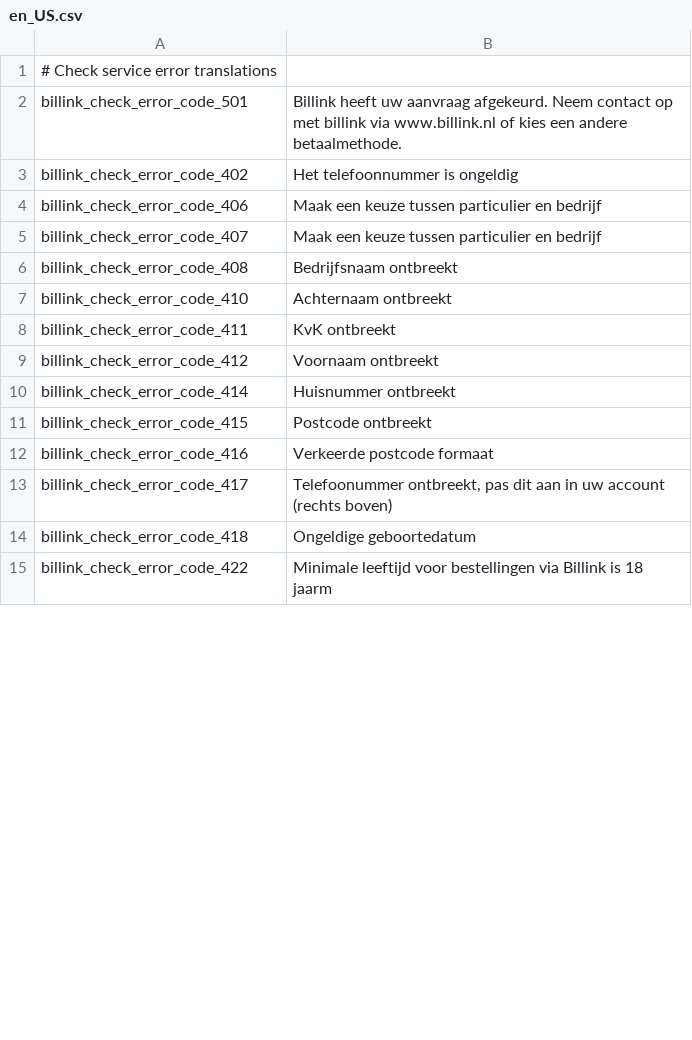
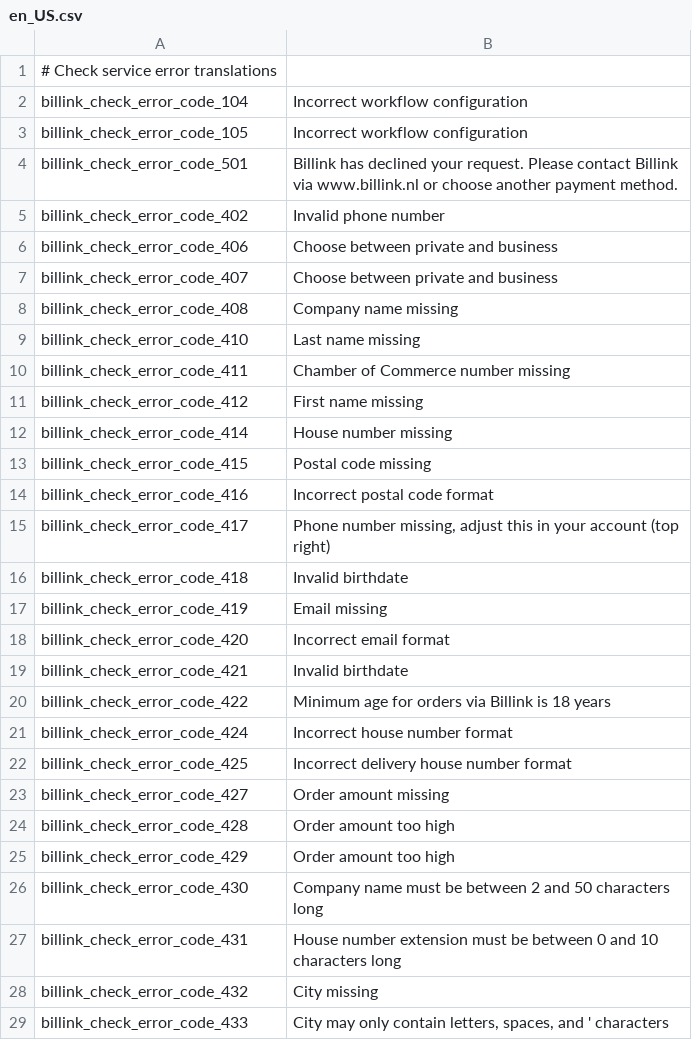
Before and after one commit to Billinkbv/Magento-2, a CSV file: i18n/en_US.csv, drawn as a sheet; only a part is shown; the diff covers the shown part only.

```diff
--- a/i18n/en_US.csv
+++ b/i18n/en_US.csv
@@ -1,15 +1,29 @@
 #  Check service error translations
-"billink_check_error_code_501","Billink heeft uw aanvraag afgekeurd. Neem contact op met billink via www.billink.nl of kies een andere betaalmethode."
-"billink_check_error_code_402","Het telefoonnummer is ongeldig"
-"billink_check_error_code_406","Maak een keuze tussen particulier en bedrijf"
-"billink_check_error_code_407","Maak een keuze tussen particulier en bedrijf"
-"billink_check_error_code_408","Bedrijfsnaam ontbreekt"
-"billink_check_error_code_410","Achternaam ontbreekt"
-"billink_check_error_code_411","KvK ontbreekt"
-"billink_check_error_code_412","Voornaam ontbreekt"
-"billink_check_error_code_414","Huisnummer ontbreekt"
-"billink_check_error_code_415","Postcode ontbreekt"
-"billink_check_error_code_416","Verkeerde postcode formaat"
-"billink_check_error_code_417","Telefoonummer ontbreekt, pas dit aan in uw account (rechts boven)"
-"billink_check_error_code_418","Ongeldige geboortedatum"
-"billink_check_error_code_422","Minimale leeftijd voor bestellingen via Billink is 18 jaarm"
+"billink_check_error_code_104","Incorrect workflow configuration"
+"billink_check_error_code_105","Incorrect workflow configuration"
+"billink_check_error_code_501","Billink has declined your request. Please contact Billink via www.billink.nl or choose another payment method."
+"billink_check_error_code_402","Invalid phone number"
+"billink_check_error_code_406","Choose between private and business"
+"billink_check_error_code_407","Choose between private and business"
+"billink_check_error_code_408","Company name missing"
+"billink_check_error_code_410","Last name missing"
+"billink_check_error_code_411","Chamber of Commerce number missing"
+"billink_check_error_code_412","First name missing"
+"billink_check_error_code_414","House number missing"
+"billink_check_error_code_415","Postal code missing"
+"billink_check_error_code_416","Incorrect postal code format"
+"billink_check_error_code_417","Phone number missing, adjust this in your account (top right)"
+"billink_check_error_code_418","Invalid birthdate"
+"billink_check_error_code_419","Email missing"
+"billink_check_error_code_420","Incorrect email format"
+"billink_check_error_code_421","Invalid birthdate"
+"billink_check_error_code_422","Minimum age for orders via Billink is 18 years"
+"billink_check_error_code_424","Incorrect house number format"
+"billink_check_error_code_425","Incorrect delivery house number format"
+"billink_check_error_code_427","Order amount missing"
+"billink_check_error_code_428","Order amount too high"
+"billink_check_error_code_429","Order amount too high"
+"billink_check_error_code_430","Company name must be between 2 and 50 characters long"
+"billink_check_error_code_431","House number extension must be between 0 and 10 characters long"
+"billink_check_error_code_432","City missing"
+"billink_check_error_code_433","City may only contain letters, spaces, and ' characters"
```
Also changed, not shown: 34 added rows, 1 removed row and 19 edited cells elsewhere in this file, i18n/nl_NL.csv.
